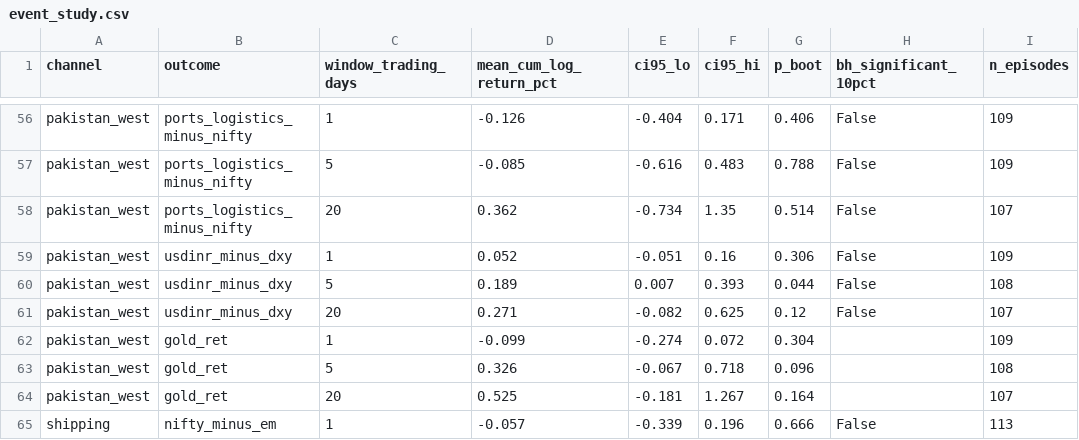
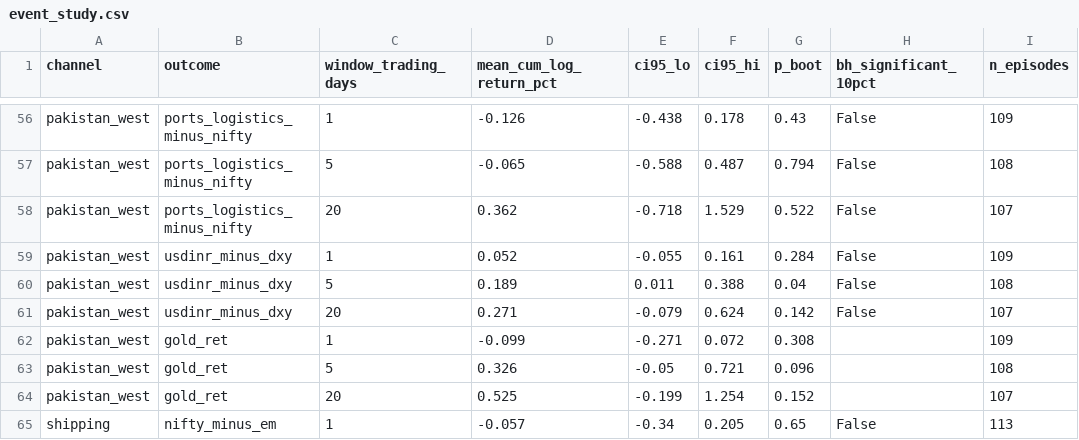
Before and after one commit to PlausibleDissent9/india-geopolitical-risk-monitor, a CSV file: docs/data/event_study.csv, drawn as a sheet; only a part is shown, gaps mark what is left out; the diff covers the shown part only; the diff names each change by its address in the sheet, - before the commit and + after, or states it on an @@ line.

```diff
--- a/docs/data/event_study.csv
+++ b/docs/data/event_study.csv
-E56 (ci95_lo): -0.404
+E56 (ci95_lo): -0.438
-F56 (ci95_hi): 0.171
+F56 (ci95_hi): 0.178
-G56 (p_boot): 0.406
+G56 (p_boot): 0.43
-D57 (mean_cum_log_return_pct): -0.085
+D57 (mean_cum_log_return_pct): -0.065
-E57 (ci95_lo): -0.616
+E57 (ci95_lo): -0.588
-F57 (ci95_hi): 0.483
+F57 (ci95_hi): 0.487
-G57 (p_boot): 0.788
+G57 (p_boot): 0.794
-I57 (n_episodes): 109
+I57 (n_episodes): 108
-E58 (ci95_lo): -0.734
+E58 (ci95_lo): -0.718
-F58 (ci95_hi): 1.35
+F58 (ci95_hi): 1.529
-G58 (p_boot): 0.514
+G58 (p_boot): 0.522
-E59 (ci95_lo): -0.051
+E59 (ci95_lo): -0.055
-F59 (ci95_hi): 0.16
+F59 (ci95_hi): 0.161
-G59 (p_boot): 0.306
+G59 (p_boot): 0.284
-E60 (ci95_lo): 0.007
+E60 (ci95_lo): 0.011
-F60 (ci95_hi): 0.393
+F60 (ci95_hi): 0.388
-G60 (p_boot): 0.044
+G60 (p_boot): 0.04
-E61 (ci95_lo): -0.082
+E61 (ci95_lo): -0.079
-F61 (ci95_hi): 0.625
+F61 (ci95_hi): 0.624
-G61 (p_boot): 0.12
+G61 (p_boot): 0.142
-E62 (ci95_lo): -0.274
+E62 (ci95_lo): -0.271
-G62 (p_boot): 0.304
+G62 (p_boot): 0.308
-E63 (ci95_lo): -0.067
+E63 (ci95_lo): -0.05
-F63 (ci95_hi): 0.718
+F63 (ci95_hi): 0.721
-E64 (ci95_lo): -0.181
+E64 (ci95_lo): -0.199
-F64 (ci95_hi): 1.267
+F64 (ci95_hi): 1.254
-G64 (p_boot): 0.164
+G64 (p_boot): 0.152
-E65 (ci95_lo): -0.339
+E65 (ci95_lo): -0.34
-F65 (ci95_hi): 0.196
+F65 (ci95_hi): 0.205
-G65 (p_boot): 0.666
+G65 (p_boot): 0.65
```
Also changed, not shown: 139 edited cells elsewhere in this file, docs/data/monthly.csv, 27 other files.
